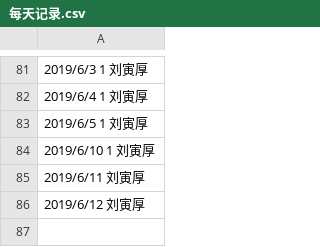
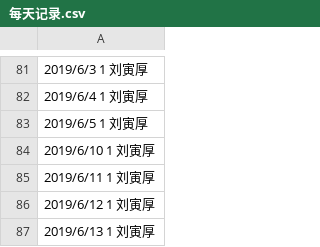
Before and after one commit to Cupidlyh/C_language_practice, a CSV file: daily/每天记录.csv, drawn as a sheet; only a part is shown, gaps mark what is left out.

Commit message:
Update 每天记录.csv

```diff
--- a/daily/每天记录.csv
+++ b/daily/每天记录.csv
@@ -84,3 +84,4 @@
 2019/6/10         1            刘寅厚
-2019/6/11                     刘寅厚
-2019/6/12                     刘寅厚
+2019/6/11         1            刘寅厚
+2019/6/12         1            刘寅厚
+2019/6/13         1            刘寅厚
```
